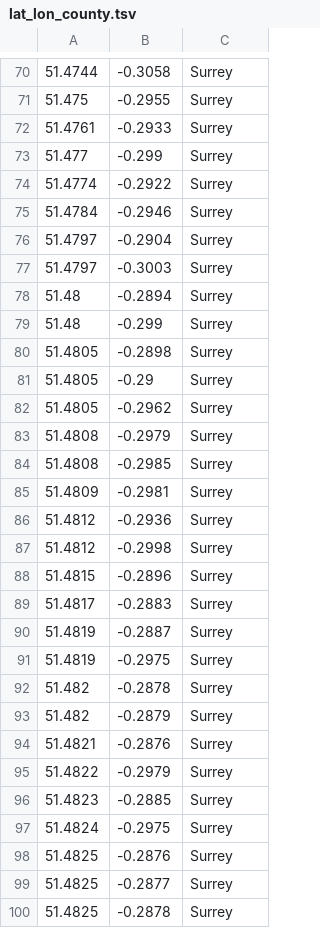
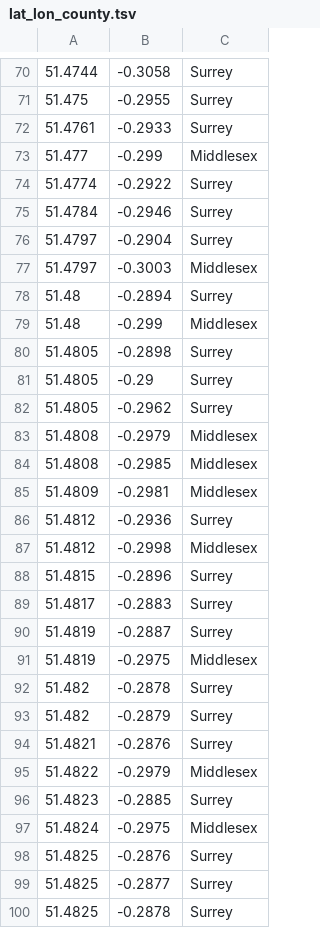
Before and after one commit to DToL-Plant-Working-Group/collections, a TSV file: data/lat_lon_county.tsv, drawn as a sheet; only a part is shown, gaps mark what is left out; the diff covers the shown part only.

```diff
--- a/data/lat_lon_county.tsv
+++ b/data/lat_lon_county.tsv
@@ -72,3 +72,3 @@
 51.4761	-0.2933	Surrey
-51.477	-0.299	Surrey
+51.477	-0.299	Middlesex
 51.4774	-0.2922	Surrey
@@ -76,5 +76,5 @@
 51.4797	-0.2904	Surrey
-51.4797	-0.3003	Surrey
+51.4797	-0.3003	Middlesex
 51.48	-0.2894	Surrey
-51.48	-0.299	Surrey
+51.48	-0.299	Middlesex
 51.4805	-0.2898	Surrey
@@ -82,7 +82,7 @@
 51.4805	-0.2962	Surrey
-51.4808	-0.2979	Surrey
-51.4808	-0.2985	Surrey
-51.4809	-0.2981	Surrey
+51.4808	-0.2979	Middlesex
+51.4808	-0.2985	Middlesex
+51.4809	-0.2981	Middlesex
 51.4812	-0.2936	Surrey
-51.4812	-0.2998	Surrey
+51.4812	-0.2998	Middlesex
 51.4815	-0.2896	Surrey
@@ -90,3 +90,3 @@
 51.4819	-0.2887	Surrey
-51.4819	-0.2975	Surrey
+51.4819	-0.2975	Middlesex
 51.482	-0.2878	Surrey
@@ -94,5 +94,5 @@
 51.4821	-0.2876	Surrey
-51.4822	-0.2979	Surrey
+51.4822	-0.2979	Middlesex
 51.4823	-0.2885	Surrey
-51.4824	-0.2975	Surrey
+51.4824	-0.2975	Middlesex
 51.4825	-0.2876	Surrey
```
Also changed, not shown: 31 edited cells elsewhere in this file, data/COPO_parsed_DToL_plant_collections.csv, data/all_collected_final.csv, 2 other files.
